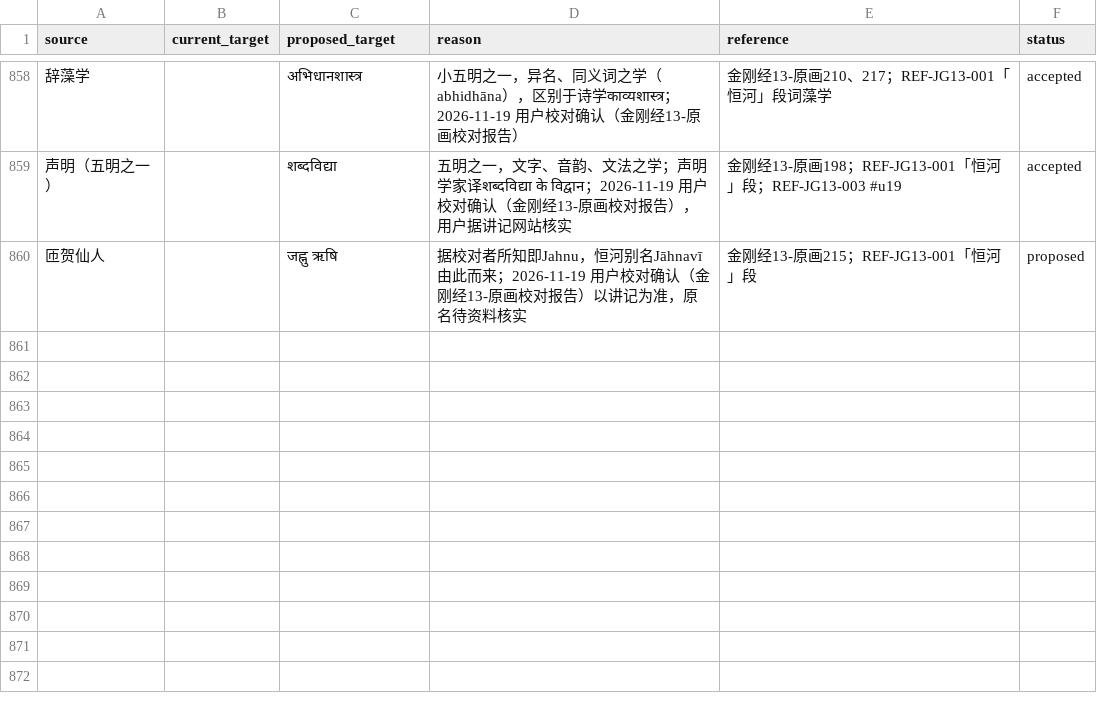
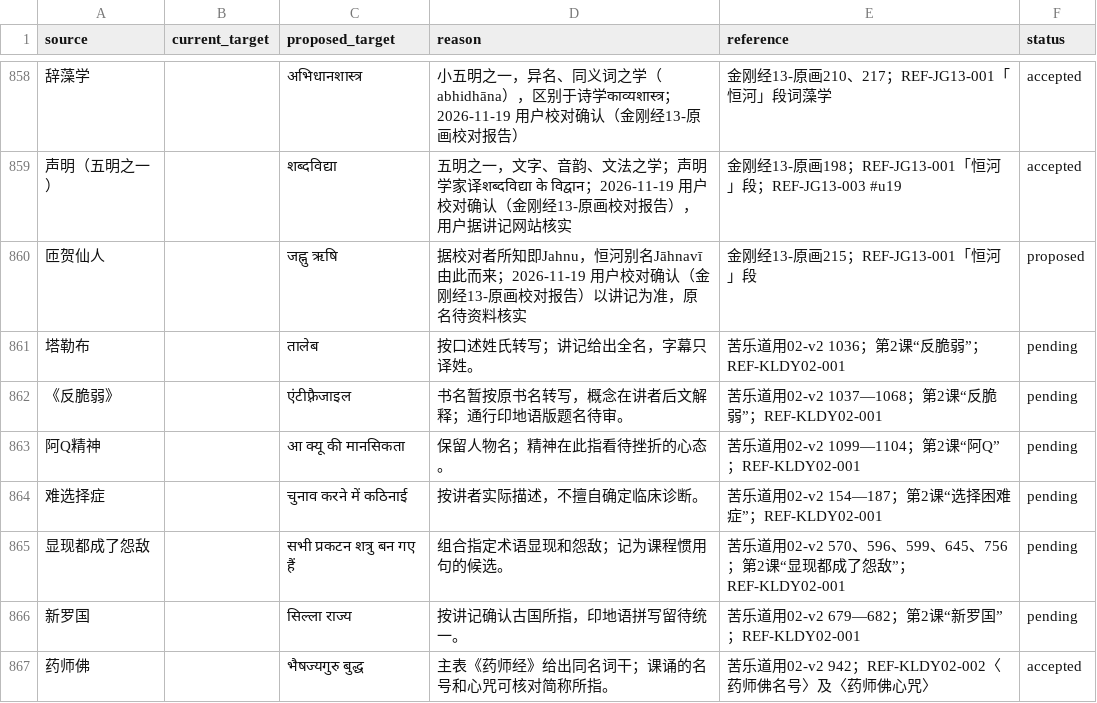
Before and after one commit to Liupeiqie/chinese-hindi-subtitles-translation, a CSV file: terminology/proposals.csv, drawn as a sheet; only a part is shown, gaps mark what is left out; the diff names each change by its address in the sheet, - before the commit and + after, or states it on an @@ line.

```diff
--- a/terminology/proposals.csv
+++ b/terminology/proposals.csv
+row 861: 塔勒布 |  | तालेब | 按口述姓氏转写；讲记给出全名，字幕只译姓。 | 苦乐道用02-v2 1036；第2课“反脆弱”；REF-KLDY02-001 | pending
+row 862: 《反脆弱》 |  | एंटीफ़्रैजाइल | 书名暂按原书名转写，概念在讲者后文解释；通行印地语版题名待审。 | 苦乐道用02-v2 1037—1068；第2课“反脆弱”；REF-KLDY02-001 | pending
+row 863: 阿Q精神 |  | आ क्यू की मानसिकता | 保留人物名；精神在此指看待挫折的心态。 | 苦乐道用02-v2 1099—1104；第2课“阿Q”；REF-KLDY02-001 | pending
+row 864: 难选择症 |  | चुनाव करने में कठिनाई | 按讲者实际描述，不擅自确定临床诊断。 | 苦乐道用02-v2 154—187；第2课“选择困难症”；REF-KLDY02-001 | pending
+row 865: 显现都成了怨敌 |  | सभी प्रकटन शत्रु बन गए हैं | 组合指定术语显现和怨敌；记为课程惯用句的候选。 | 苦乐道用02-v2 570、596、599、645、756；第2课“显现都成了怨敌”；REF-KLDY02-001 | pending
+row 866: 新罗国 |  | सिल्ला राज्य | 按讲记确认古国所指，印地语拼写留待统一。 | 苦乐道用02-v2 679—682；第2课“新罗国”；REF-KLDY02-001 | pending
+row 867: 药师佛 |  | भैषज्यगुरु बुद्ध | 主表《药师经》给出同名词干；课诵的名号和心咒可核对简称所指。 | 苦乐道用02-v2 942；REF-KLDY02-002〈药师佛名号〉及〈药师佛心咒〉 | accepted
```
Also changed, not shown: references/catalog.csv, terminology/glossary.csv, 19 other files.
